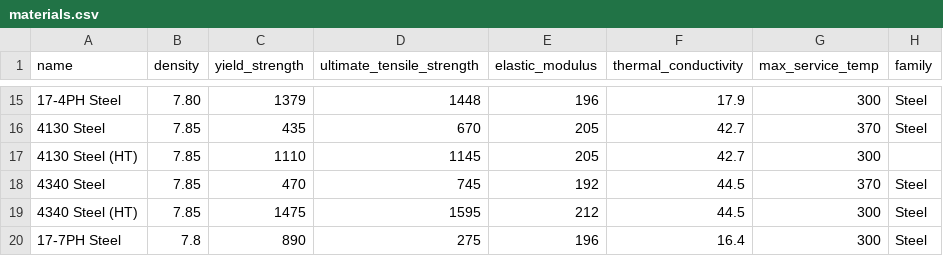
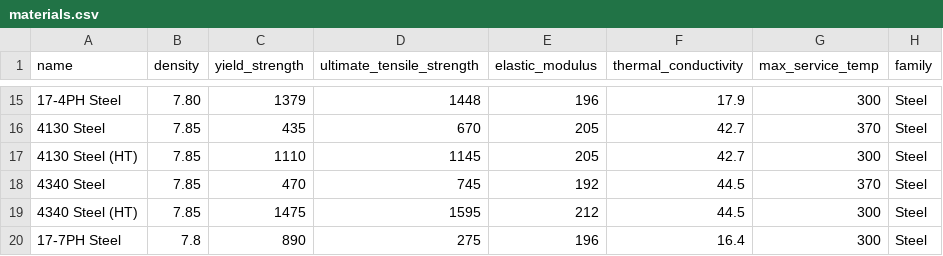
Before and after one commit to Srinidhi-Srini/AeroMat, a CSV file: materials.csv, drawn as a sheet; only a part is shown, gaps mark what is left out; the diff names each change by its address in the sheet, - before the commit and + after, or states it on an @@ line.

```diff
--- a/materials.csv
+++ b/materials.csv
-H17 (family): (empty)
+H17 (family): Steel
```
Also changed, not shown: 1 other file.
